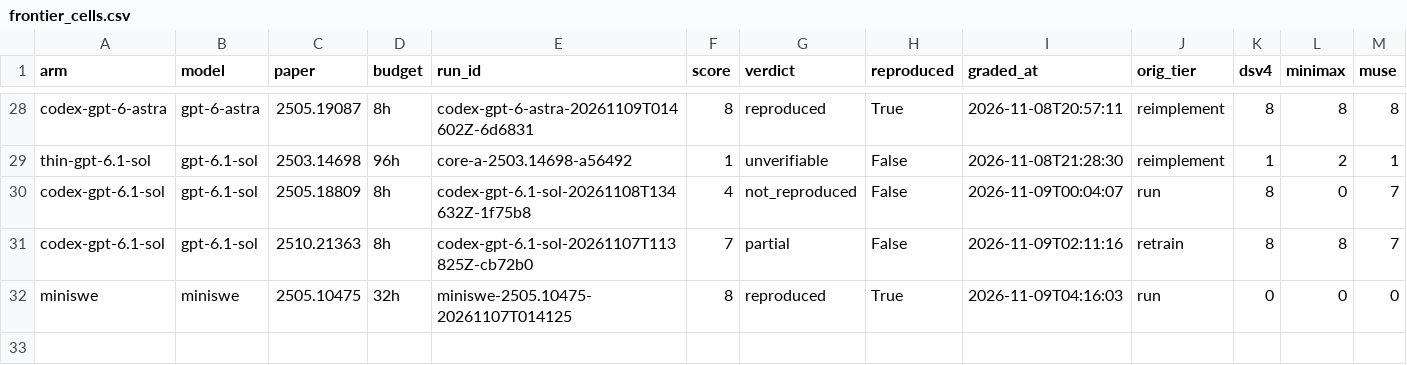
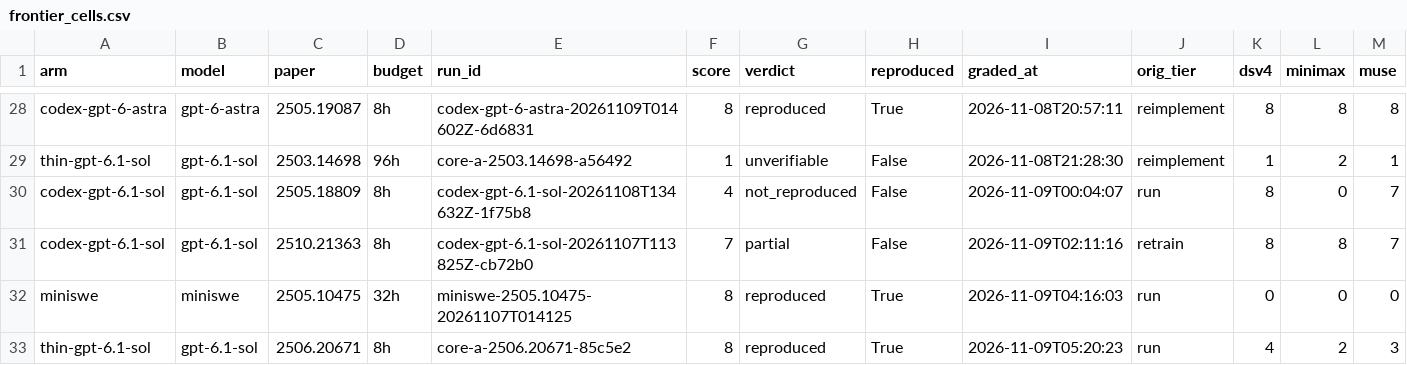
Before and after one commit to mithils3/reprocli, a CSV file: rebuttal/results/databook/frontier_cells.csv, drawn as a sheet; only a part is shown, gaps mark what is left out; rows hold the shown columns only; the diff names each change by its address in the sheet, - before the commit and + after, or states it on an @@ line.

```diff
--- a/rebuttal/results/databook/frontier_cells.csv
+++ b/rebuttal/results/databook/frontier_cells.csv
+row 33: thin-gpt-6.1-sol | gpt-6.1-sol | 2506.20671 | 8h | core-a-2506.20671-85c5e2 | 8 | reproduced | True | 2026-11-09T05:20:23 | run | 4 | 2 | 3
```
Also changed, not shown: 1 other file.
